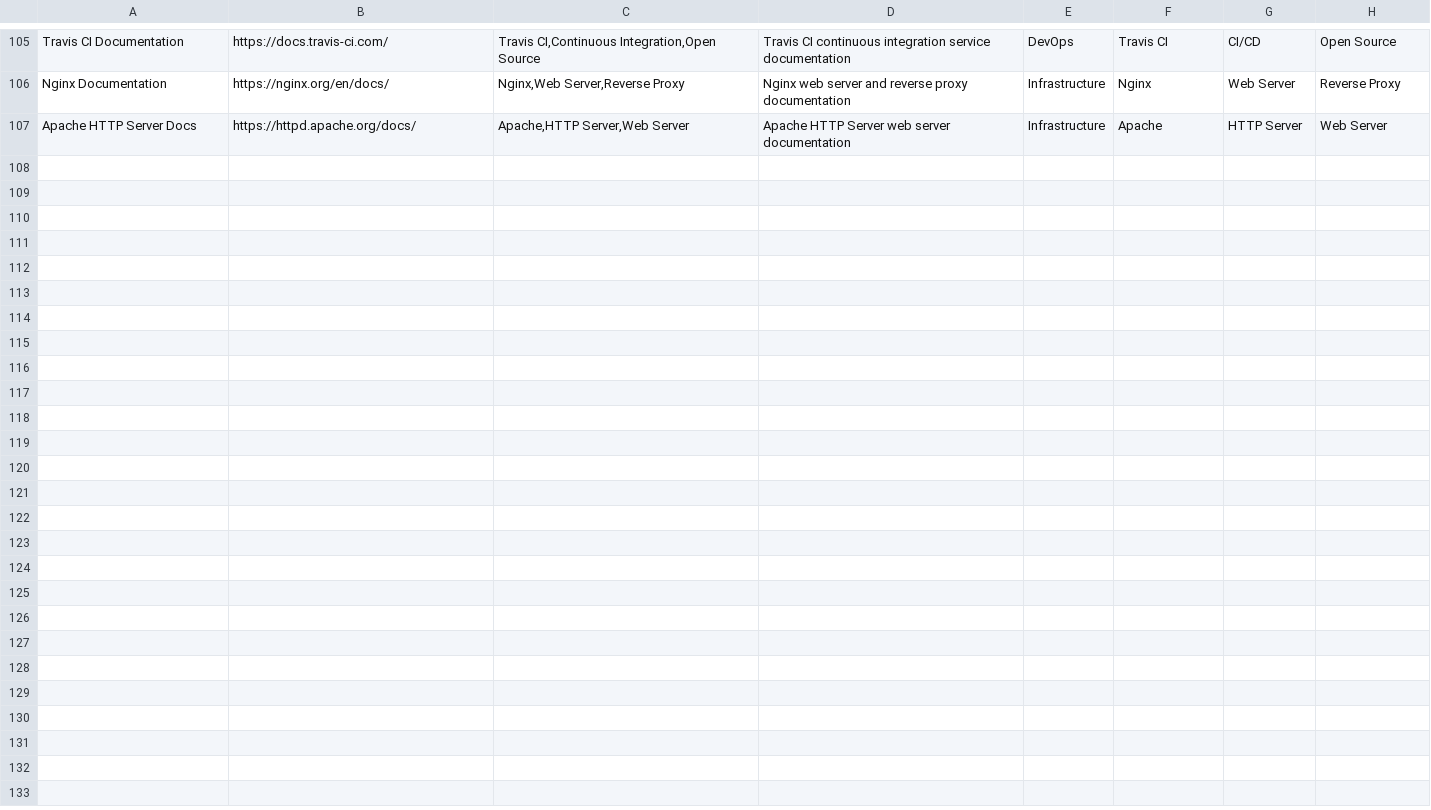
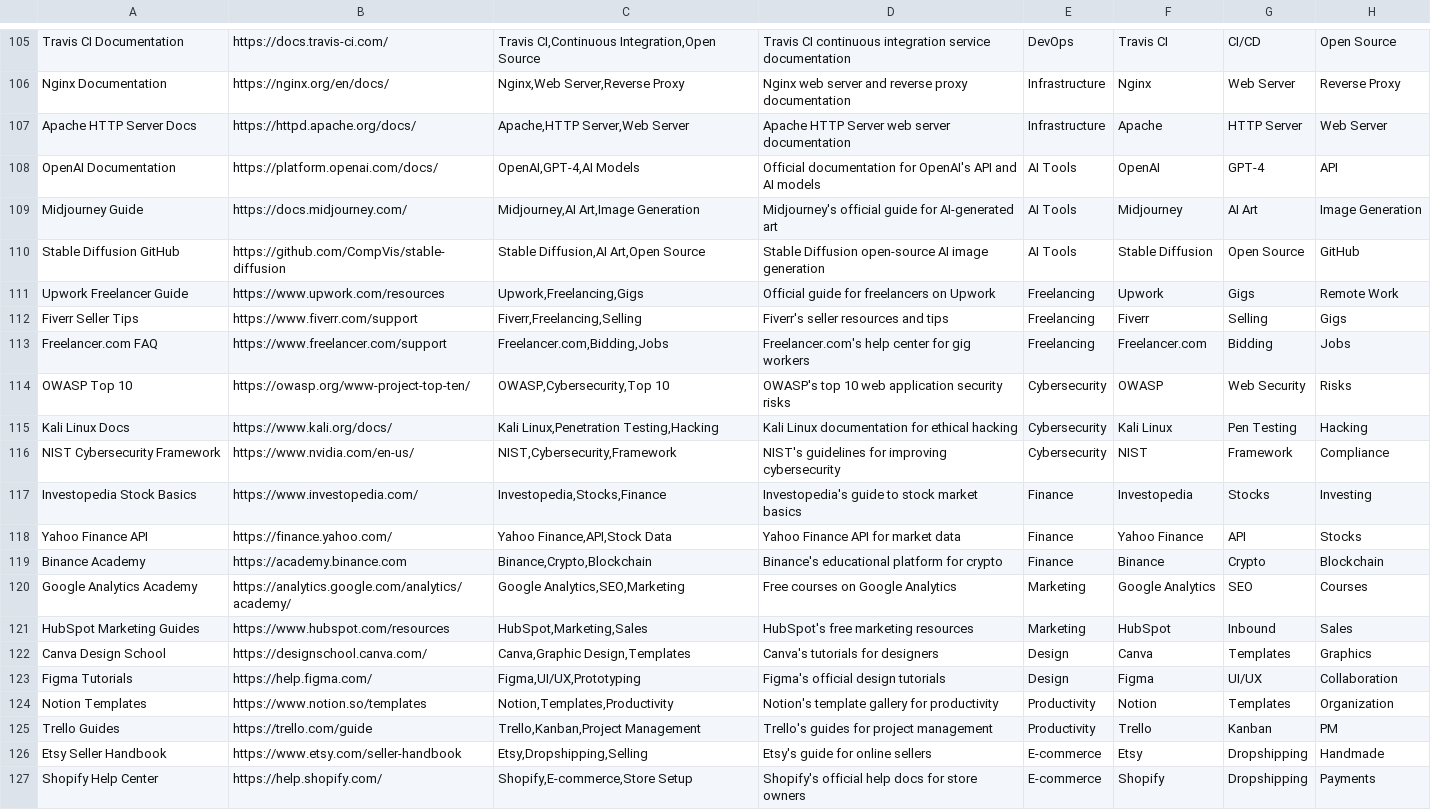
Before and after one commit to monuMohan152/books, a CSV file: Data.csv, drawn as a sheet; only a part is shown, gaps mark what is left out.

Commit message:
Update Data.csv

```diff
--- a/Data.csv
+++ b/Data.csv
@@ -107 +107,21 @@ Nginx Documentation,https://nginx.org/en/docs/,"Nginx,Web Server,Reverse Proxy",
 Apache HTTP Server Docs,https://httpd.apache.org/docs/,"Apache,HTTP Server,Web Server",Apache HTTP Server web server documentation,Infrastructure,Apache,HTTP Server,Web Server
+OpenAI Documentation,https://platform.openai.com/docs/,"OpenAI,GPT-4,AI Models",Official documentation for OpenAI's API and AI models,AI Tools,OpenAI,GPT-4,API
+Midjourney Guide,https://docs.midjourney.com/,"Midjourney,AI Art,Image Generation",Midjourney's official guide for AI-generated art,AI Tools,Midjourney,AI Art,Image Generation
+Stable Diffusion GitHub,https://github.com/CompVis/stable-diffusion,"Stable Diffusion,AI Art,Open Source",Stable Diffusion open-source AI image generation,AI Tools,Stable Diffusion,Open Source,GitHub
+Upwork Freelancer Guide,https://www.upwork.com/resources,"Upwork,Freelancing,Gigs",Official guide for freelancers on Upwork,Freelancing,Upwork,Gigs,Remote Work
+Fiverr Seller Tips,https://www.fiverr.com/support,"Fiverr,Freelancing,Selling",Fiverr's seller resources and tips,Freelancing,Fiverr,Selling,Gigs
+Freelancer.com FAQ,https://www.freelancer.com/support,"Freelancer.com,Bidding,Jobs",Freelancer.com's help center for gig workers,Freelancing,Freelancer.com,Bidding,Jobs
+OWASP Top 10,https://owasp.org/www-project-top-ten/,"OWASP,Cybersecurity,Top 10",OWASP's top 10 web application security risks,Cybersecurity,OWASP,Web Security,Risks
+Kali Linux Docs,https://www.kali.org/docs/,"Kali Linux,Penetration Testing,Hacking",Kali Linux documentation for ethical hacking,Cybersecurity,Kali Linux,Pen Testing,Hacking
+NIST Cybersecurity Framework,https://www.nvidia.com/en-us/,"NIST,Cybersecurity,Framework",NIST's guidelines for improving cybersecurity,Cybersecurity,NIST,Framework,Compliance
+Investopedia Stock Basics,https://www.investopedia.com/,"Investopedia,Stocks,Finance",Investopedia's guide to stock market basics,Finance,Investopedia,Stocks,Investing
+Yahoo Finance API,https://finance.yahoo.com/,"Yahoo Finance,API,Stock Data",Yahoo Finance API for market data,Finance,Yahoo Finance,API,Stocks
+Binance Academy,https://academy.binance.com,"Binance,Crypto,Blockchain",Binance's educational platform for crypto,Finance,Binance,Crypto,Blockchain
+Google Analytics Academy,https://analytics.google.com/analytics/academy/,"Google Analytics,SEO,Marketing",Free courses on Google Analytics,Marketing,Google Analytics,SEO,Courses
+HubSpot Marketing Guides,https://www.hubspot.com/resources,"HubSpot,Marketing,Sales",HubSpot's free marketing resources,Marketing,HubSpot,Inbound,Sales
+Canva Design School,https://designschool.canva.com/,"Canva,Graphic Design,Templates",Canva's tutorials for designers,Design,Canva,Templates,Graphics
+Figma Tutorials,https://help.figma.com/,"Figma,UI/UX,Prototyping",Figma's official design tutorials,Design,Figma,UI/UX,Collaboration
+Notion Templates,https://www.notion.so/templates,"Notion,Templates,Productivity",Notion's template gallery for productivity,Productivity,Notion,Templates,Organization
+Trello Guides,https://trello.com/guide,"Trello,Kanban,Project Management",Trello's guides for project management,Productivity,Trello,Kanban,PM
+Etsy Seller Handbook,https://www.etsy.com/seller-handbook,"Etsy,Dropshipping,Selling",Etsy's guide for online sellers,E-commerce,Etsy,Dropshipping,Handmade
+Shopify Help Center,https://help.shopify.com/,"Shopify,E-commerce,Store Setup",Shopify's official help docs for store owners,E-commerce,Shopify,Dropshipping,Payments
```
